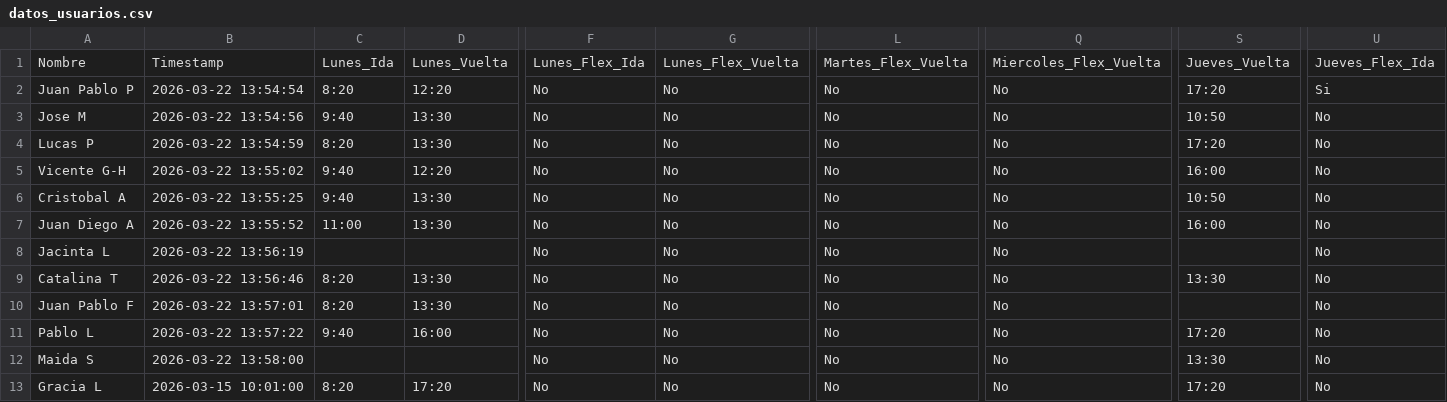
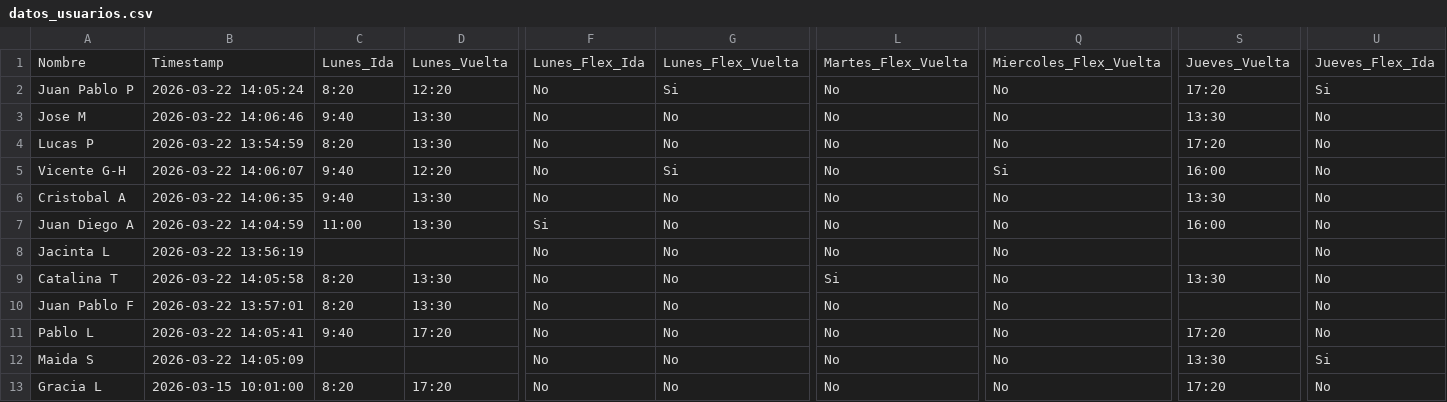
Before and after one commit to jpablopenac/Optimizador, a CSV file: datos_usuarios.csv, drawn as a sheet; only a part is shown, gaps mark what is left out; the diff names each change by its address in the sheet, - before the commit and + after, or states it on an @@ line.

```diff
--- a/datos_usuarios.csv
+++ b/datos_usuarios.csv
-B2: 2026-03-22 13:54:54
+B2: 2026-03-22 14:05:24
-G2: No
+G2: Si
-B3: 2026-03-22 13:54:56
+B3: 2026-03-22 14:06:46
-S3: 10:50
+S3: 13:30
-B5: 2026-03-22 13:55:02
+B5: 2026-03-22 14:06:07
-G5: No
+G5: Si
-Q5: No
+Q5: Si
-B6: 2026-03-22 13:55:25
+B6: 2026-03-22 14:06:35
-S6: 10:50
+S6: 13:30
-B7: 2026-03-22 13:55:52
+B7: 2026-03-22 14:04:59
-F7: No
+F7: Si
-B9: 2026-03-22 13:56:46
+B9: 2026-03-22 14:05:58
-L9: No
+L9: Si
-B11: 2026-03-22 13:57:22
+B11: 2026-03-22 14:05:41
-D11: 16:00
+D11: 17:20
-B12: 2026-03-22 13:58:00
+B12: 2026-03-22 14:05:09
-U12: No
+U12: Si
```
Also changed, not shown: 1 other file.
